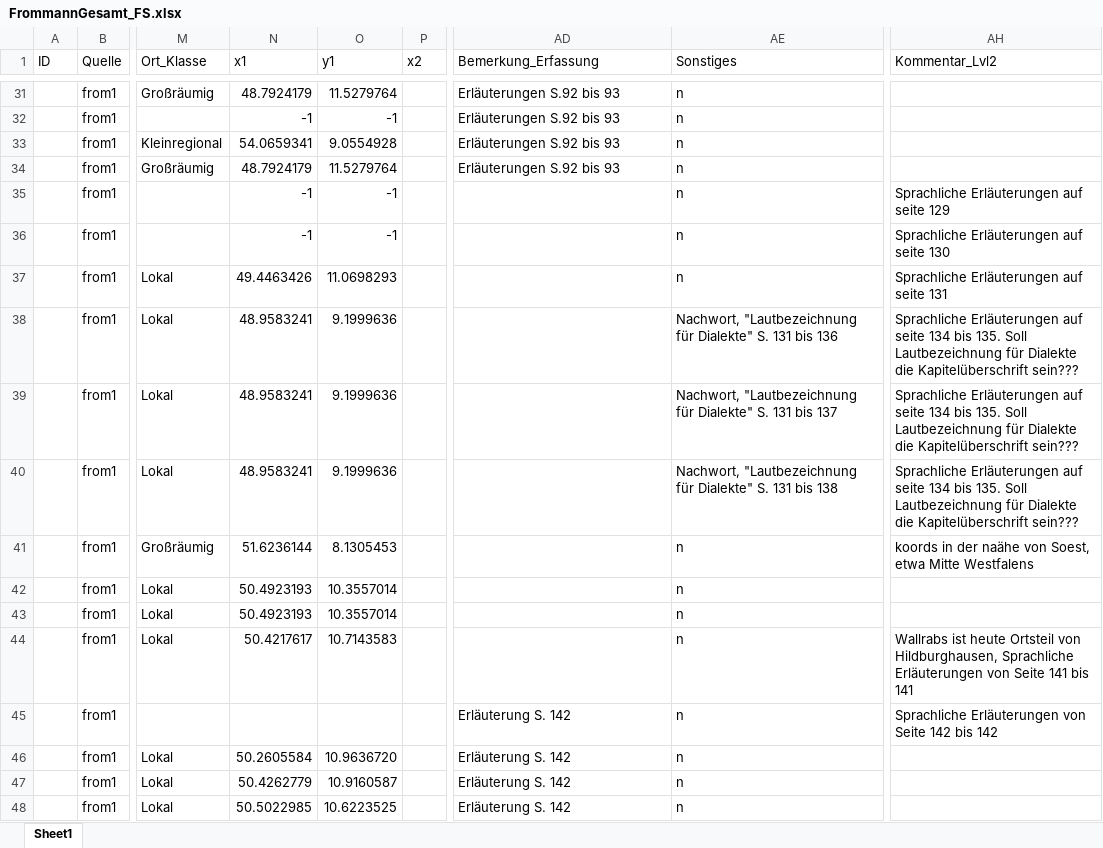
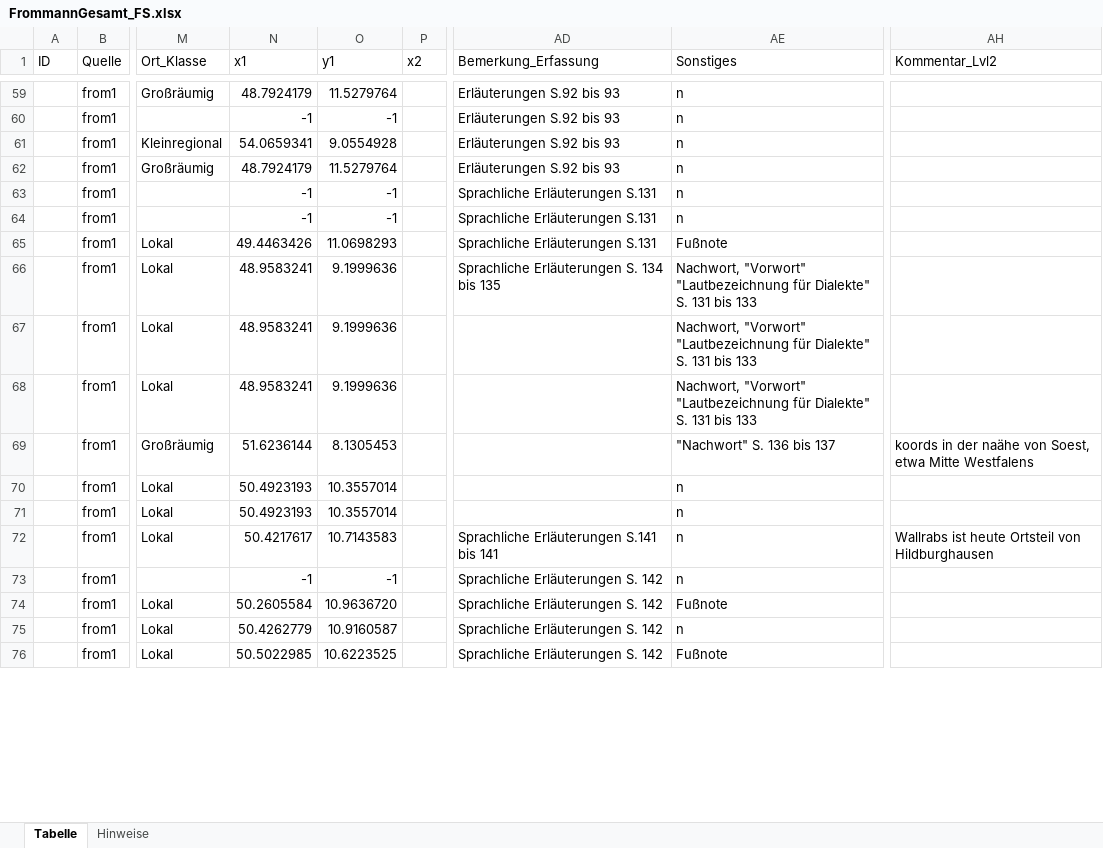
Before and after one commit to SchoenbergA/Akademie_Projekt, an Excel workbook: Datasets/Frommann/Data/FrommannGesamt_FS.xlsx, sheet Tabelle, drawn as a sheet; only a part is shown, gaps mark what is left out; values as stored, in another font and other column widths than the file's, no cell formats; addresses are those after the commit; the diff covers the shown part only; the diff names each change by its address in the sheet, - before the commit and + after, or states it on an @@ line.

```diff
--- a/Datasets/Frommann/Data/FrommannGesamt_FS.xlsx (sheet Tabelle)
+++ b/Datasets/Frommann/Data/FrommannGesamt_FS.xlsx (sheet Tabelle)
-sheet tab: Sheet1
+sheet tab: Tabelle
+sheet tab: Hinweise
-AD63:AD65 (Bemerkung_Erfassung): (empty)
+AD63:AD65 (Bemerkung_Erfassung): Sprachliche Erläuterungen S.131
-AH63 (Kommentar_Lvl2): Sprachliche Erläuterungen auf seite 129
+AH63 (Kommentar_Lvl2): (empty)
-AH64 (Kommentar_Lvl2): Sprachliche Erläuterungen auf seite 130
+AH64 (Kommentar_Lvl2): (empty)
-AE65 (Sonstiges): n
+AE65 (Sonstiges): Fußnote
-AH65 (Kommentar_Lvl2): Sprachliche Erläuterungen auf seite 131
+AH65 (Kommentar_Lvl2): (empty)
-AD66 (Bemerkung_Erfassung): (empty)
+AD66 (Bemerkung_Erfassung): Sprachliche Erläuterungen S. 134 bis 135
-AE66 (Sonstiges): Nachwort, "Lautbezeichnung für Dialekte" S. 131 bis 136
+AE66 (Sonstiges): Nachwort, "Vorwort" "Lautbezeichnung für Dialekte" S. 131 bis 133
-AH66:AH68 (Kommentar_Lvl2): Sprachliche Erläuterungen auf seite 134 bis 135. Soll Lautbezeichnung für Dialekte die Kapitelüberschrift sein???
+AH66:AH68 (Kommentar_Lvl2): (empty)
-AE67 (Sonstiges): Nachwort, "Lautbezeichnung für Dialekte" S. 131 bis 137
+AE67 (Sonstiges): Nachwort, "Vorwort" "Lautbezeichnung für Dialekte" S. 131 bis 133
-AE68 (Sonstiges): Nachwort, "Lautbezeichnung für Dialekte" S. 131 bis 138
+AE68 (Sonstiges): Nachwort, "Vorwort" "Lautbezeichnung für Dialekte" S. 131 bis 133
-AE69 (Sonstiges): n
+AE69 (Sonstiges): "Nachwort" S. 136 bis 137
-AD72 (Bemerkung_Erfassung): (empty)
+AD72 (Bemerkung_Erfassung): Sprachliche Erläuterungen S.141 bis 141
-AH72 (Kommentar_Lvl2): …Ortsteil von Hildburghausen, Sprachliche Erläuterungen von Seite 141 bis 141
+AH72 (Kommentar_Lvl2): …Ortsteil von Hildburghausen
-N73 (x1): (empty)
+N73 (x1): -1
-O73 (y1): (empty)
+O73 (y1): -1
-AD73:AD76 (Bemerkung_Erfassung): Erläuterung S. 142
+AD73:AD76 (Bemerkung_Erfassung): Sprachliche Erläuterungen S. 142
-AH73 (Kommentar_Lvl2): Sprachliche Erläuterungen von Seite 142 bis 142
+AH73 (Kommentar_Lvl2): (empty)
-AE74 (Sonstiges): n
+AE74 (Sonstiges): Fußnote
-AE76 (Sonstiges): n
+AE76 (Sonstiges): Fußnote
```
Also changed, not shown: 30 added rows, 1 removed row and 230 edited cells elsewhere in this sheet, cell formats.
